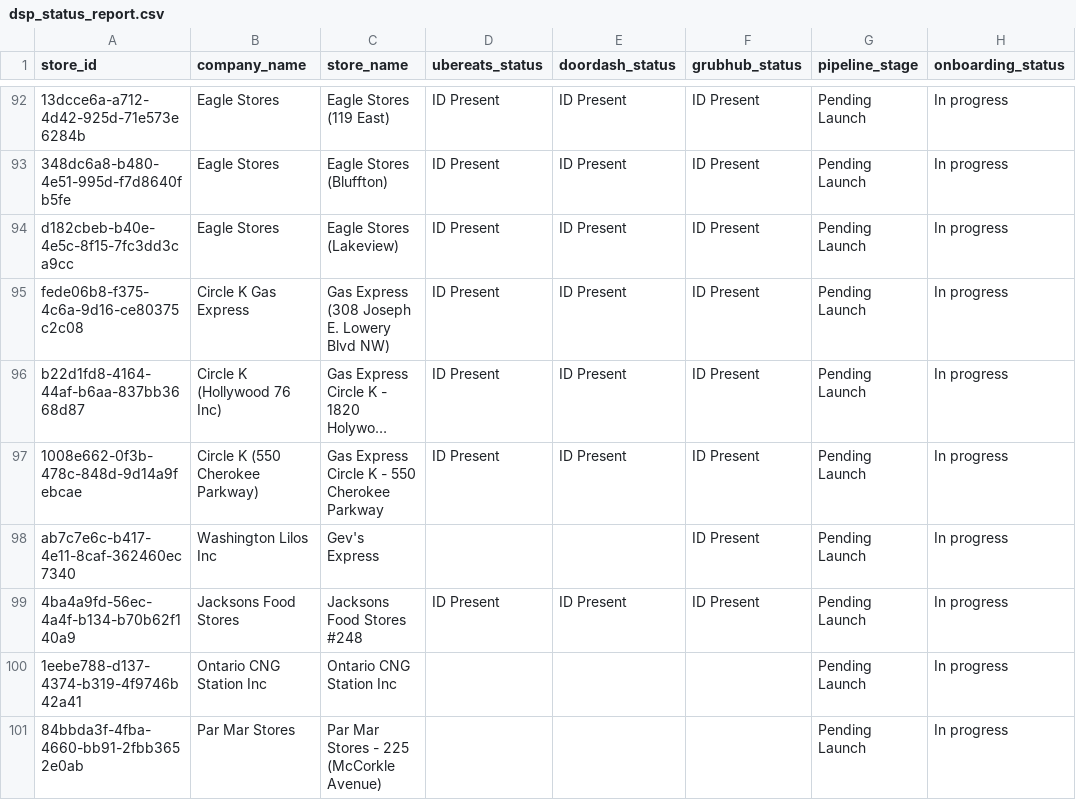
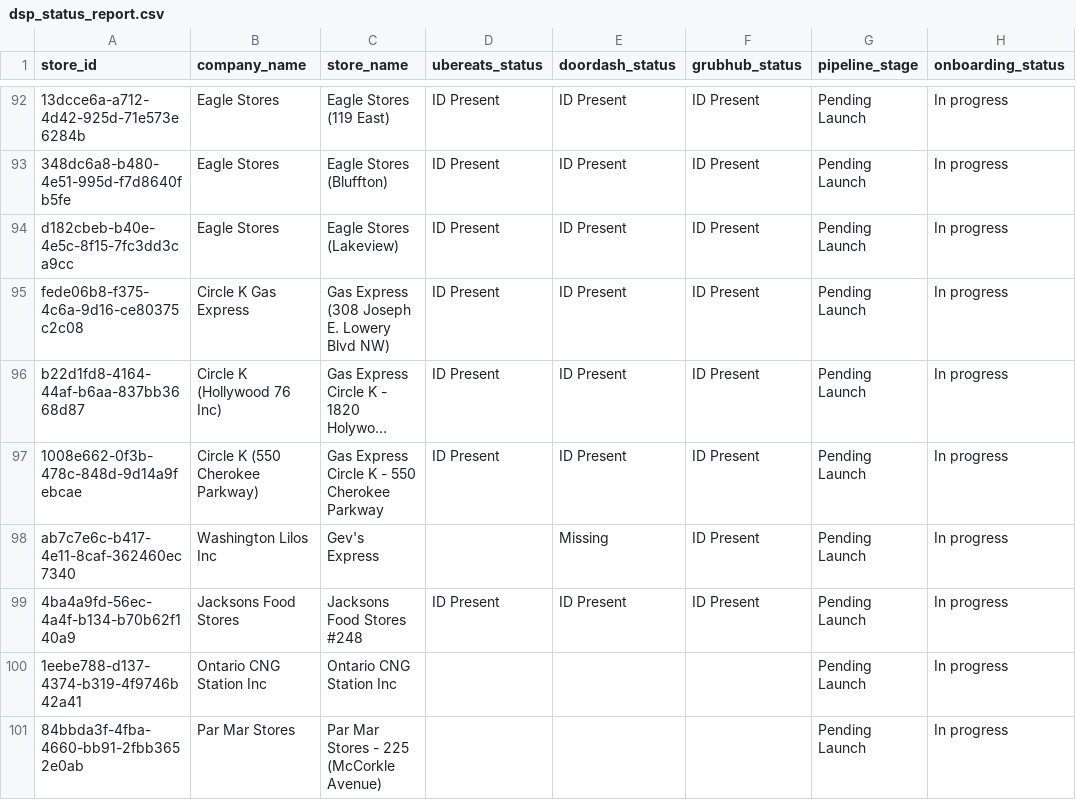
Before and after one commit to bradbishop1978/dsp-id-tracker, a CSV file: dsp_status_report.csv, drawn as a sheet; only a part is shown, gaps mark what is left out; long unchanged cells end in …; the diff covers the shown part only; the diff names each change by its address in the sheet, - before the commit and + after, or states it on an @@ line.

```diff
--- a/dsp_status_report.csv
+++ b/dsp_status_report.csv
-E98 (doordash_status): (empty)
+E98 (doordash_status): Missing
```
Also changed, not shown: 16 added rows and 16 removed rows elsewhere in this file.
